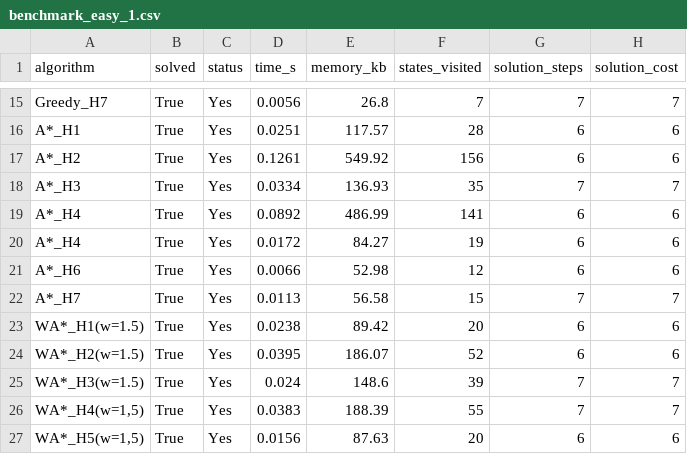
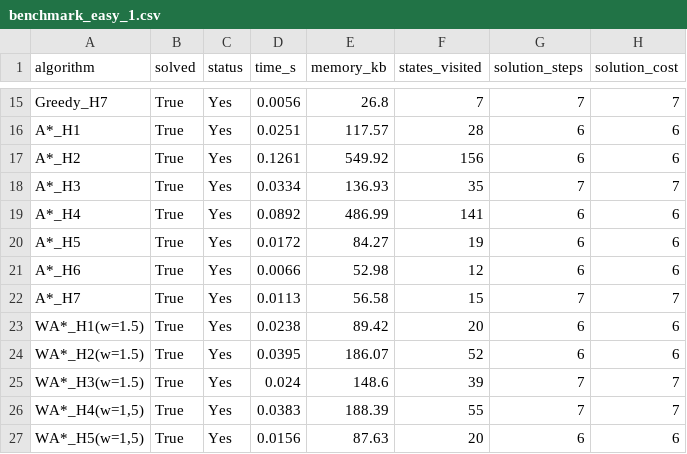
Before and after one commit to jcovaa/IA-Project1, a CSV file: doc/benchmark_easy_1.csv, drawn as a sheet; only a part is shown, gaps mark what is left out.

```diff
--- a/doc/benchmark_easy_1.csv
+++ b/doc/benchmark_easy_1.csv
@@ -19,3 +19,3 @@ A*_H3,True,Yes,0.0334,136.93,35,7,7
 A*_H4,True,Yes,0.0892,486.99,141,6,6
-A*_H4,True,Yes,0.0172,84.27,19,6,6
+A*_H5,True,Yes,0.0172,84.27,19,6,6
 A*_H6,True,Yes,0.0066,52.98,12,6,6
```
Also changed, not shown: doc/benchmark_easy_2.csv, doc/benchmark_easy_3.csv, 4 other files.
